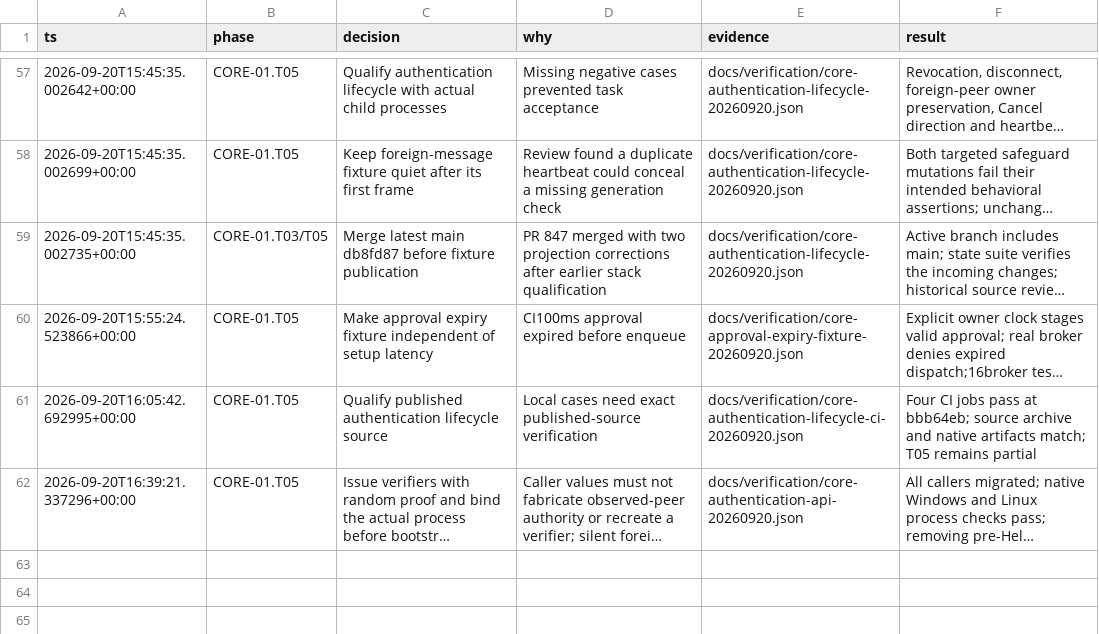
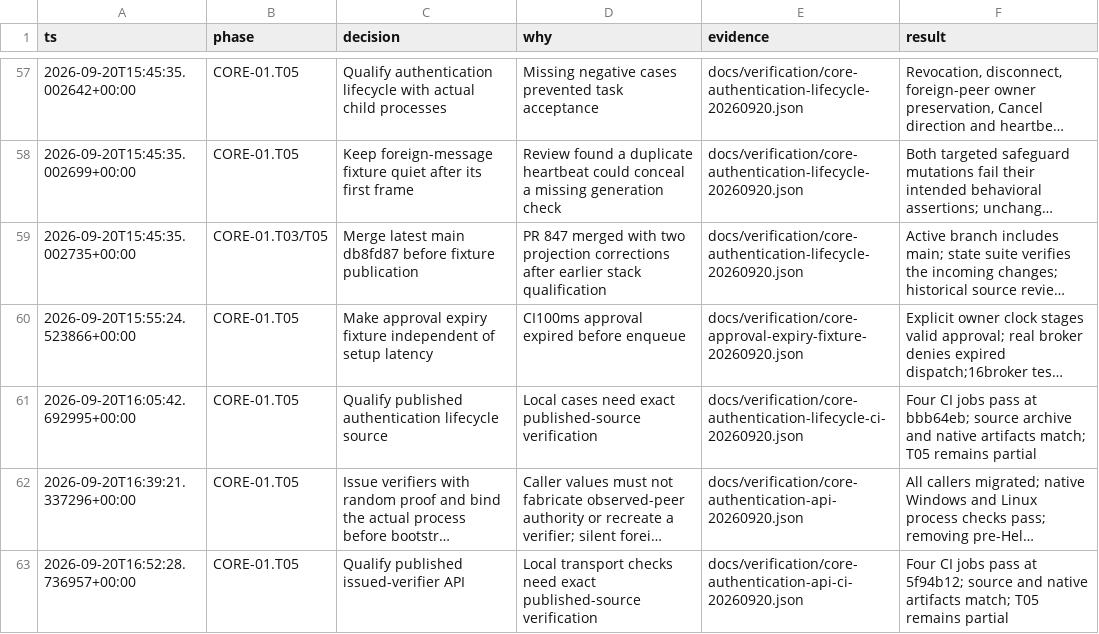
Before and after one commit to Jordan-Hall/browser, a TSV file: decisions.tsv, drawn as a sheet; only a part is shown, gaps mark what is left out; long unchanged cells end in …; the diff names each change by its address in the sheet, - before the commit and + after, or states it on an @@ line.

Commit message:
docs(core): retain issued verifier CI evidence

```diff
--- a/decisions.tsv
+++ b/decisions.tsv
+row 63: 2026-09-20T16:52:28.736957+00:00 | CORE-01.T05 | Qualify published issued-verifier API | Local transport checks need exact published-source verification | docs/verification/core-authentication-api-ci-20260920.json | Four CI jobs pass at 5f94b12; source and native artifacts match; T05 remains partial
```
Also changed, not shown: 4 other files.
